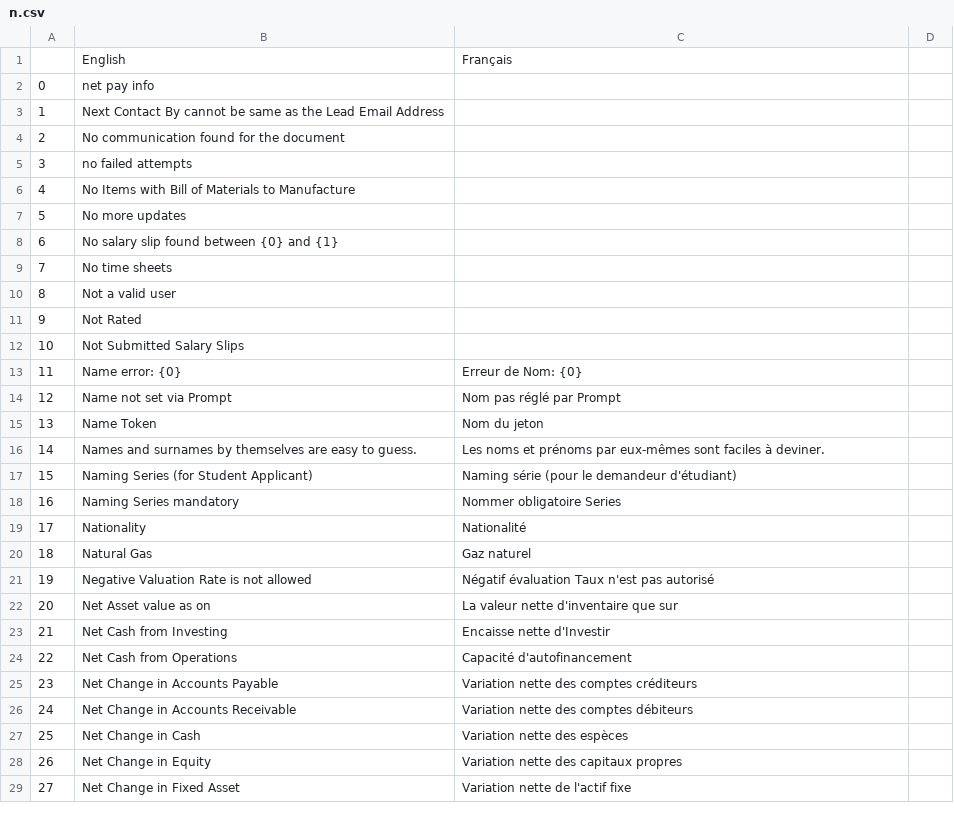
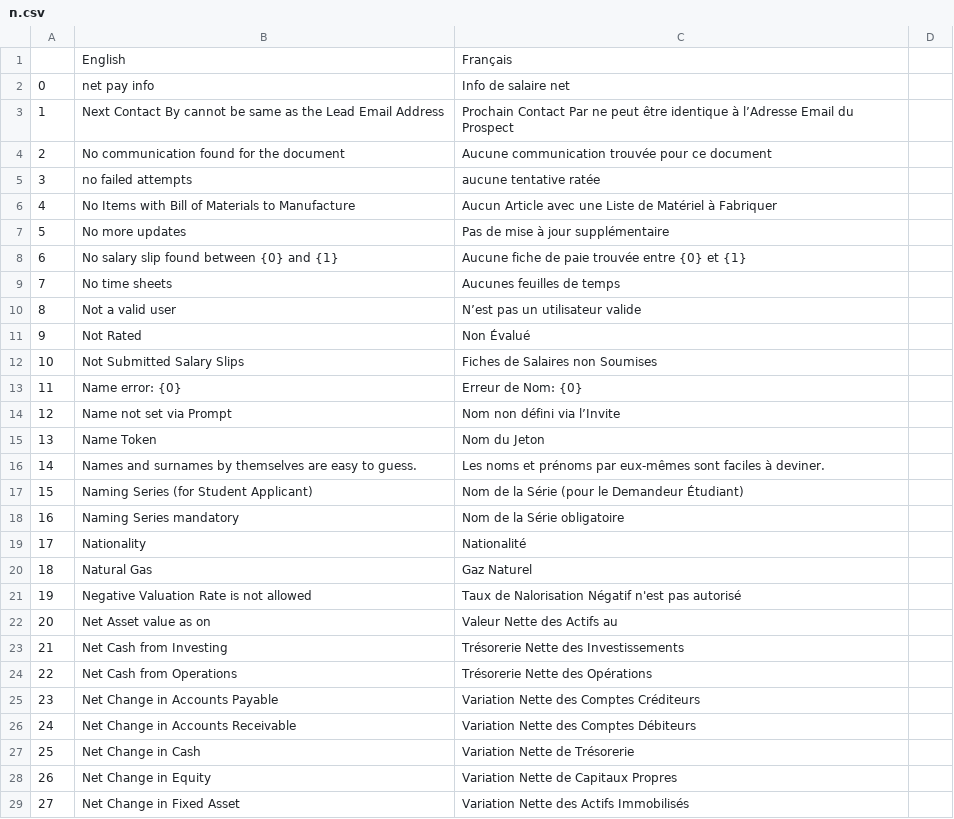
Before and after one commit to qrevel/erpnext-translations, a CSV file: n.csv, drawn as a sheet; only a part is shown; the diff covers the shown part only.

Commit message:
Corrected translations for letter N

```diff
--- a/n.csv
+++ b/n.csv
@@ -2,11 +2,11 @@
-0,net pay info,
-1,Next Contact By cannot be same as the Lead Email Address,
-2,No communication found for the document,
-3,no failed attempts,
-4,No Items with Bill of Materials to Manufacture,
-5,No more updates,
-6,No salary slip found between {0} and {1},
-7,No time sheets,
-8,Not a valid user,
-9,Not Rated,
-10,Not Submitted Salary Slips,
+0,net pay info,Info de salaire net,
+1,Next Contact By cannot be same as the Lead Email Address,Prochain Contact Par ne peut être identique à l’Adresse Email du Prospect,
+2,No communication found for the document,Aucune communication trouvée pour ce document,
+3,no failed attempts,aucune tentative ratée,
+4,No Items with Bill of Materials to Manufacture,Aucun Article avec une Liste de Matériel à Fabriquer,
+5,No more updates,Pas de mise à jour supplémentaire,
+6,No salary slip found between {0} and {1},Aucune fiche de paie trouvée entre {0} et {1},
+7,No time sheets,Aucunes feuilles de temps,
+8,Not a valid user,N’est pas un utilisateur valide,
+9,Not Rated,Non Évalué,
+10,Not Submitted Salary Slips,Fiches de Salaires non Soumises,
@@ -14,2 +14,2 @@
-12,Name not set via Prompt,Nom pas réglé par Prompt
-13,Name Token,Nom du jeton
+12,Name not set via Prompt,Nom non défini via l’Invite,
+13,Name Token,Nom du Jeton,
@@ -17,2 +17,2 @@
-15,Naming Series (for Student Applicant),Naming série (pour le demandeur d'étudiant)
-16,Naming Series mandatory,Nommer obligatoire Series
+15,Naming Series (for Student Applicant),Nom de la Série (pour le Demandeur Étudiant),
+16,Naming Series mandatory,Nom de la Série obligatoire,
@@ -20,10 +20,10 @@
-18,Natural Gas,Gaz naturel
-19,Negative Valuation Rate is not allowed,Négatif évaluation Taux n'est pas autorisé
-20,Net Asset value as on,La valeur nette d'inventaire que sur
-21,Net Cash from Investing,Encaisse nette d'Investir
-22,Net Cash from Operations,Capacité d'autofinancement
-23,Net Change in Accounts Payable,Variation nette des comptes créditeurs
-24,Net Change in Accounts Receivable,Variation nette des comptes débiteurs
-25,Net Change in Cash,Variation nette des espèces
-26,Net Change in Equity,Variation nette des capitaux propres
-27,Net Change in Fixed Asset,Variation nette de l'actif fixe
+18,Natural Gas,Gaz Naturel,
+19,Negative Valuation Rate is not allowed,Taux de Nalorisation Négatif n'est pas autorisé,
+20,Net Asset value as on,Valeur Nette des Actifs au,
+21,Net Cash from Investing,Trésorerie Nette des Investissements,
+22,Net Cash from Operations,Trésorerie Nette des Opérations,
+23,Net Change in Accounts Payable,Variation Nette des Comptes Créditeurs,
+24,Net Change in Accounts Receivable,Variation Nette des Comptes Débiteurs,
+25,Net Change in Cash,Variation Nette de Trésorerie,
+26,Net Change in Equity,Variation Nette de Capitaux Propres,
+27,Net Change in Fixed Asset,Variation Nette des Actifs Immobilisés ,
```
Also changed, not shown: 160 edited cells elsewhere in this file.
